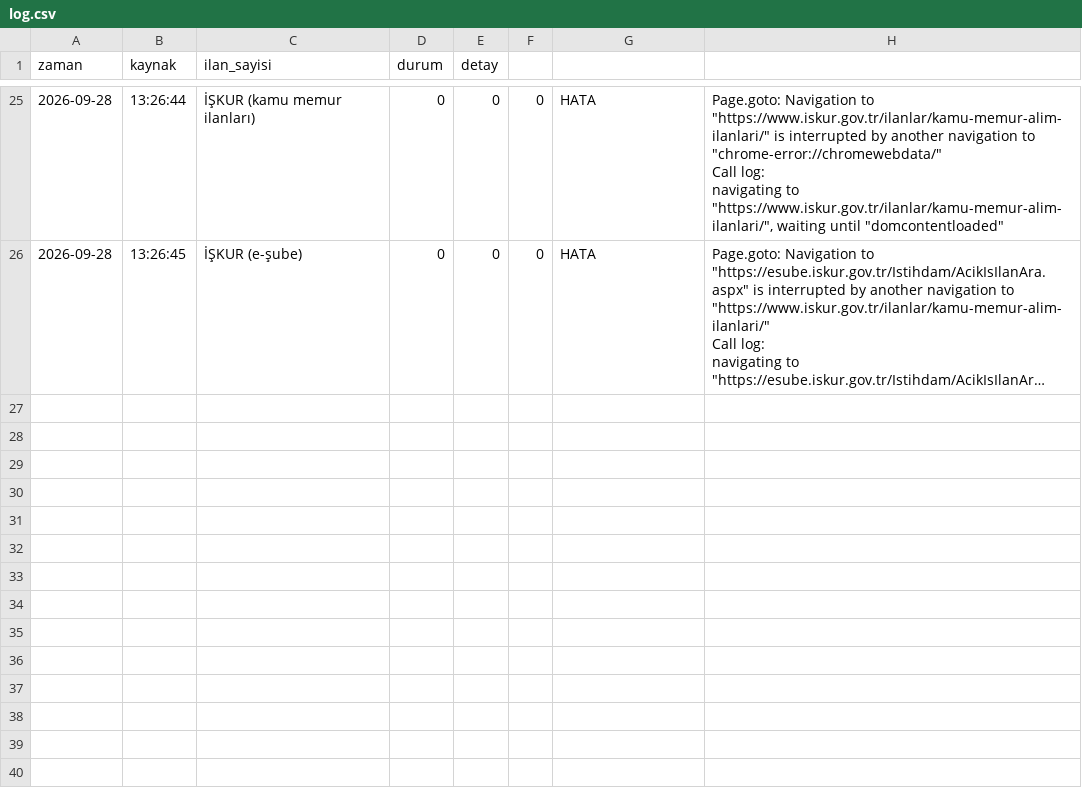
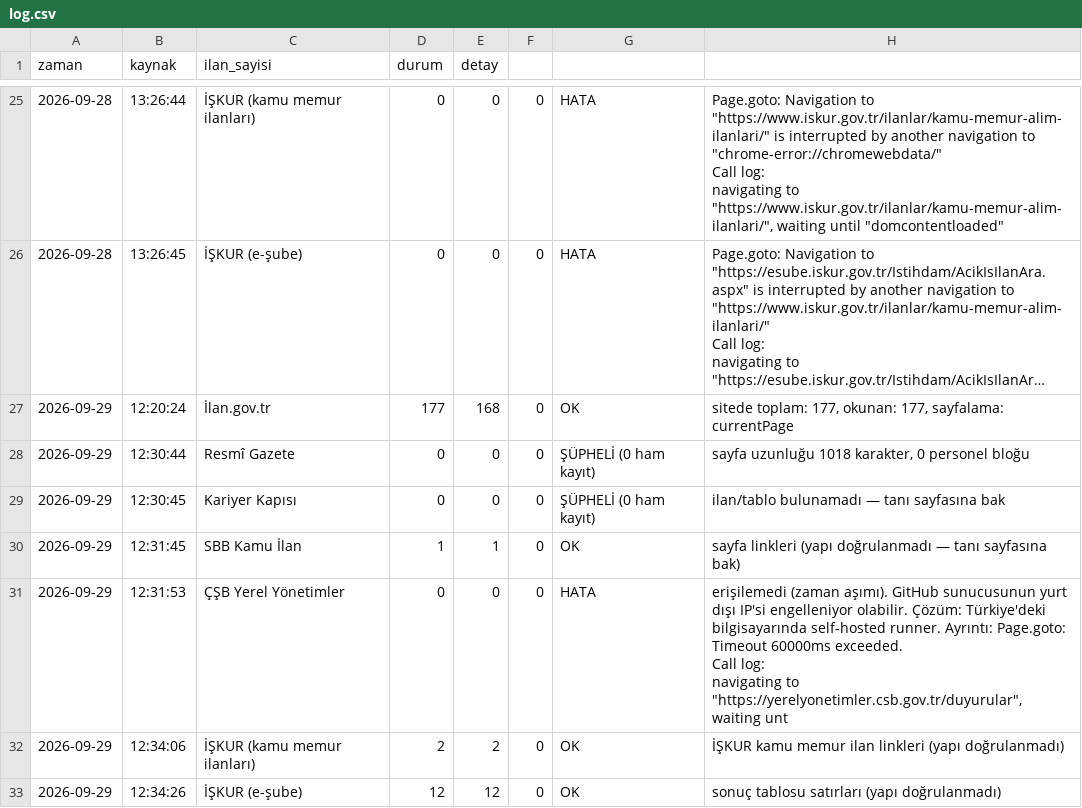
Before and after one commit to veyselbalck/kamu-takip, a CSV file: logs/log.csv, drawn as a sheet; only a part is shown, gaps mark what is left out; long unchanged cells end in …; ↵ is a line break in a cell; the diff names each change by its address in the sheet, - before the commit and + after, or states it on an @@ line.

Commit message:
Günlük ilan raporu güncellendi

```diff
--- a/logs/log.csv
+++ b/logs/log.csv
+row 27: 2026-09-29 | 12:20:24 | İlan.gov.tr | 177 | 168 | 0 | OK | sitede toplam: 177, okunan: 177, sayfalama: currentPage
+row 28: 2026-09-29 | 12:30:44 | Resmî Gazete | 0 | 0 | 0 | ŞÜPHELİ (0 ham kayıt) | sayfa uzunluğu 1018 karakter, 0 personel bloğu
+row 29: 2026-09-29 | 12:30:45 | Kariyer Kapısı | 0 | 0 | 0 | ŞÜPHELİ (0 ham kayıt) | ilan/tablo bulunamadı — tanı sayfasına bak
+row 30: 2026-09-29 | 12:31:45 | SBB Kamu İlan | 1 | 1 | 0 | OK | sayfa linkleri (yapı doğrulanmadı — tanı sayfasına bak)
+row 31: 2026-09-29 | 12:31:53 | ÇŞB Yerel Yönetimler | 0 | 0 | 0 | HATA | erişilemedi (zaman aşımı). GitHub sunucusunun yurt dışı IP'si engelleniyor olabilir. Çözüm: Türkiye'deki bilgisayarında self-hosted runner. Ayrıntı: Page.goto: Timeout 60000ms exceeded. ↵ Call log: ↵ navigating to "https://yerelyonetimler.csb.gov.tr/duyurular", waiting unt
+row 32: 2026-09-29 | 12:34:06 | İŞKUR (kamu memur ilanları) | 2 | 2 | 0 | OK | İŞKUR kamu memur ilan linkleri (yapı doğrulanmadı)
+row 33: 2026-09-29 | 12:34:26 | İŞKUR (e-şube) | 12 | 12 | 0 | OK | sonuç tablosu satırları (yapı doğrulanmadı)
```
Also changed, not shown: 7 other files.
